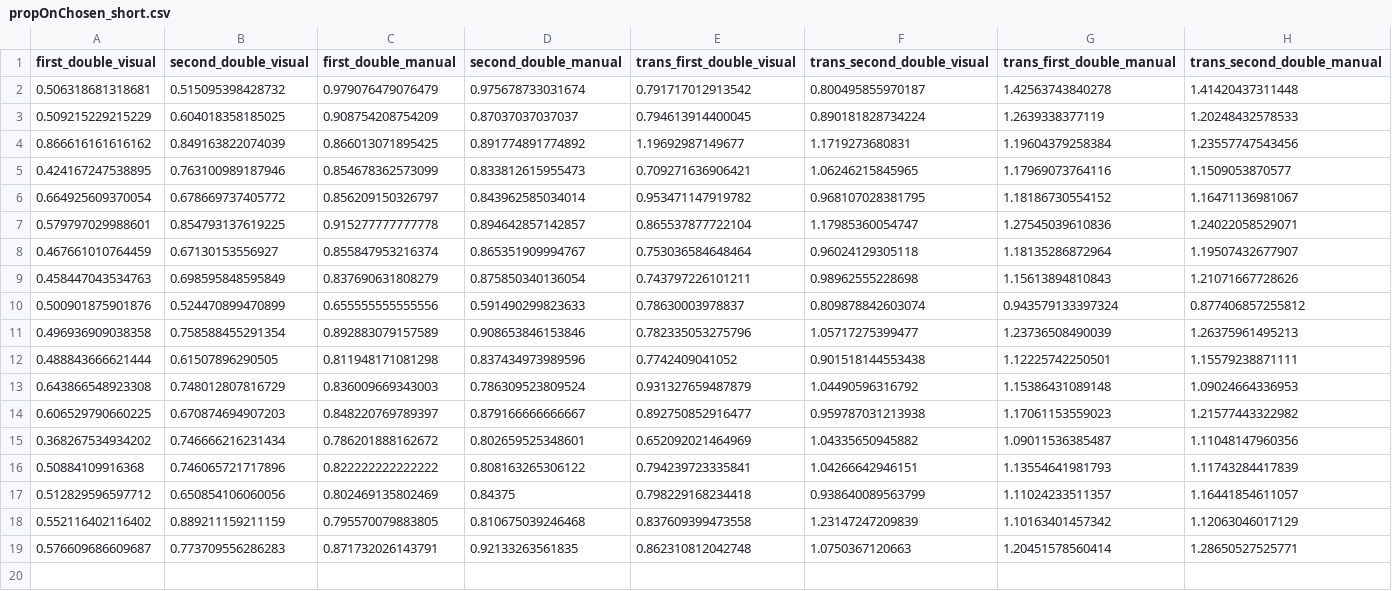
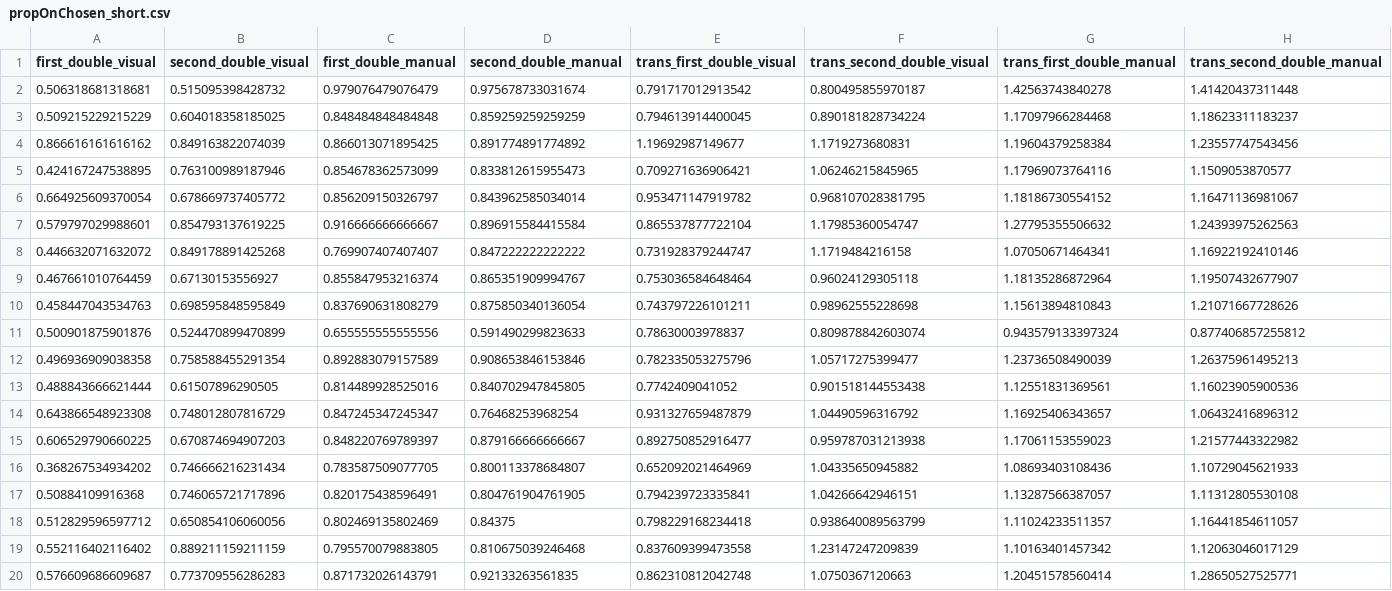
Before and after one commit to i-wagner/information_sampling_visual_manual, a CSV file: 3_analysis/statistics/propOnChosen_short.csv, drawn as a sheet.

```diff
--- a/3_analysis/statistics/propOnChosen_short.csv
+++ b/3_analysis/statistics/propOnChosen_short.csv
@@ -2,3 +2,3 @@ first_double_visual,second_double_visual,first_double_manual,second_double_manua
 0.506318681318681,0.515095398428732,0.979076479076479,0.975678733031674,0.791717012913542,0.800495855970187,1.42563743840278,1.41420437311448
-0.509215229215229,0.604018358185025,0.908754208754209,0.87037037037037,0.794613914400045,0.890181828734224,1.2639338377119,1.20248432578533
+0.509215229215229,0.604018358185025,0.848484848484848,0.859259259259259,0.794613914400045,0.890181828734224,1.17097966284468,1.18623311183237
 0.866616161616162,0.849163822074039,0.866013071895425,0.891774891774892,1.19692987149677,1.1719273680831,1.19604379258384,1.23557747543456
@@ -6,3 +6,4 @@ first_double_visual,second_double_visual,first_double_manual,second_double_manua
 0.664925609370054,0.678669737405772,0.856209150326797,0.843962585034014,0.953471147919782,0.968107028381795,1.18186730554152,1.16471136981067
-0.579797029988601,0.854793137619225,0.915277777777778,0.894642857142857,0.865537877722104,1.17985360054747,1.27545039610836,1.24022058529071
+0.579797029988601,0.854793137619225,0.916666666666667,0.896915584415584,0.865537877722104,1.17985360054747,1.27795355506632,1.24393975262563
+0.446632071632072,0.849178891425268,0.769907407407407,0.847222222222222,0.731928379244747,1.1719484216158,1.07050671464341,1.16922192410146
 0.467661010764459,0.67130153556927,0.855847953216374,0.865351909994767,0.753036584648464,0.96024129305118,1.18135286872964,1.19507432677907
@@ -11,7 +12,7 @@ first_double_visual,second_double_visual,first_double_manual,second_double_manua
 0.496936909038358,0.758588455291354,0.892883079157589,0.908653846153846,0.782335053275796,1.05717275399477,1.23736508490039,1.26375961495213
-0.488843666621444,0.61507896290505,0.811948171081298,0.837434973989596,0.7742409041052,0.901518144553438,1.12225742250501,1.15579238871111
-0.643866548923308,0.748012807816729,0.836009669343003,0.786309523809524,0.931327659487879,1.04490596316792,1.15386431089148,1.09024664336953
+0.488843666621444,0.61507896290505,0.814489928525016,0.840702947845805,0.7742409041052,0.901518144553438,1.12551831369561,1.16023905900536
+0.643866548923308,0.748012807816729,0.847245347245347,0.76468253968254,0.931327659487879,1.04490596316792,1.16925406343657,1.06432416896312
 0.606529790660225,0.670874694907203,0.848220769789397,0.879166666666667,0.892750852916477,0.959787031213938,1.17061153559023,1.21577443322982
-0.368267534934202,0.746666216231434,0.786201888162672,0.802659525348601,0.652092021464969,1.04335650945882,1.09011536385487,1.11048147960356
-0.50884109916368,0.746065721717896,0.822222222222222,0.808163265306122,0.794239723335841,1.04266642946151,1.13554641981793,1.11743284417839
+0.368267534934202,0.746666216231434,0.783587509077705,0.800113378684807,0.652092021464969,1.04335650945882,1.08693403108436,1.10729045621933
+0.50884109916368,0.746065721717896,0.820175438596491,0.804761904761905,0.794239723335841,1.04266642946151,1.13287566387057,1.11312805530108
 0.512829596597712,0.650854106060056,0.802469135802469,0.84375,0.798229168234418,0.938640089563799,1.11024233511357,1.16441854611057
```
Also changed, not shown: 3_analysis/statistics/gainPerTime_short.csv, 3_analysis/statistics/perceptualPerformance_short.csv, 22 other files.
